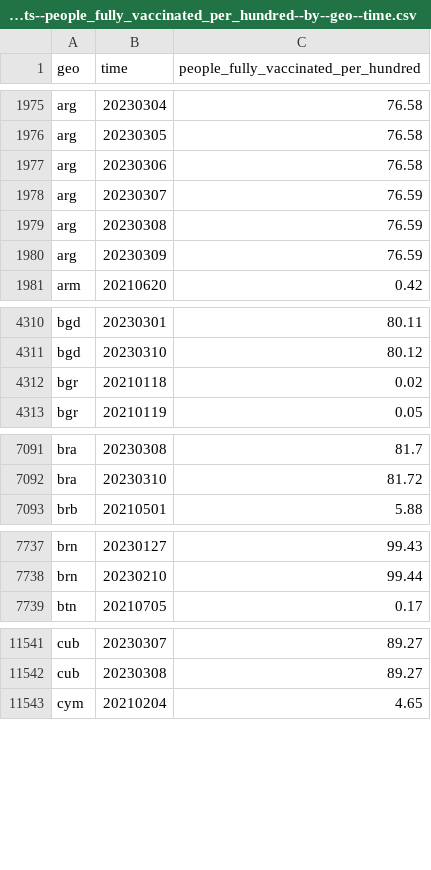
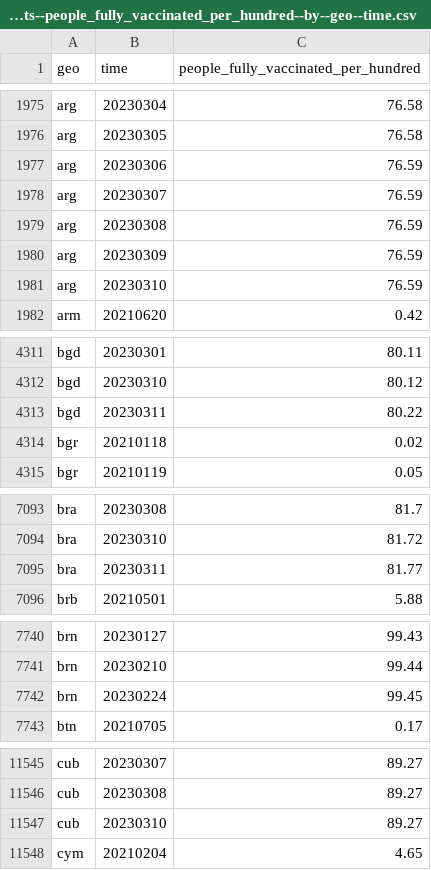
Before and after one commit to open-numbers/ddf--open_numbers--owid_covid_19, a CSV file: ddf--datapoints--people_fully_vaccinated_per_hundred--by--geo--time.csv, drawn as a sheet; only a part is shown, gaps mark what is left out; the diff covers the shown part only.

```diff
--- a/ddf--datapoints--people_fully_vaccinated_per_hundred--by--geo--time.csv
+++ b/ddf--datapoints--people_fully_vaccinated_per_hundred--by--geo--time.csv
@@ -1976,3 +1976,3 @@ arg,20230304,76.58
 arg,20230305,76.58
-arg,20230306,76.58
+arg,20230306,76.59
 arg,20230307,76.59
@@ -1980,2 +1980,3 @@ arg,20230308,76.59
 arg,20230309,76.59
+arg,20230310,76.59
 arm,20210620,0.42
@@ -4311,2 +4312,3 @@ bgd,20230301,80.11
 bgd,20230310,80.12
+bgd,20230311,80.22
 bgr,20210118,0.02
@@ -7092,2 +7094,3 @@ bra,20230308,81.7
 bra,20230310,81.72
+bra,20230311,81.77
 brb,20210501,5.88
@@ -7738,2 +7741,3 @@ brn,20230127,99.43
 brn,20230210,99.44
+brn,20230224,99.45
 btn,20210705,0.17
@@ -11542,2 +11546,3 @@ cub,20230307,89.27
 cub,20230308,89.27
+cub,20230310,89.27
 cym,20210204,4.65
```
Also changed, not shown: 12 added rows and 21 edited cells elsewhere in this file, ddf--datapoints--total_boosters--by--geo--time.csv, ddf--datapoints--total_boosters_per_hundred--by--geo--time.csv, 51 other files.
